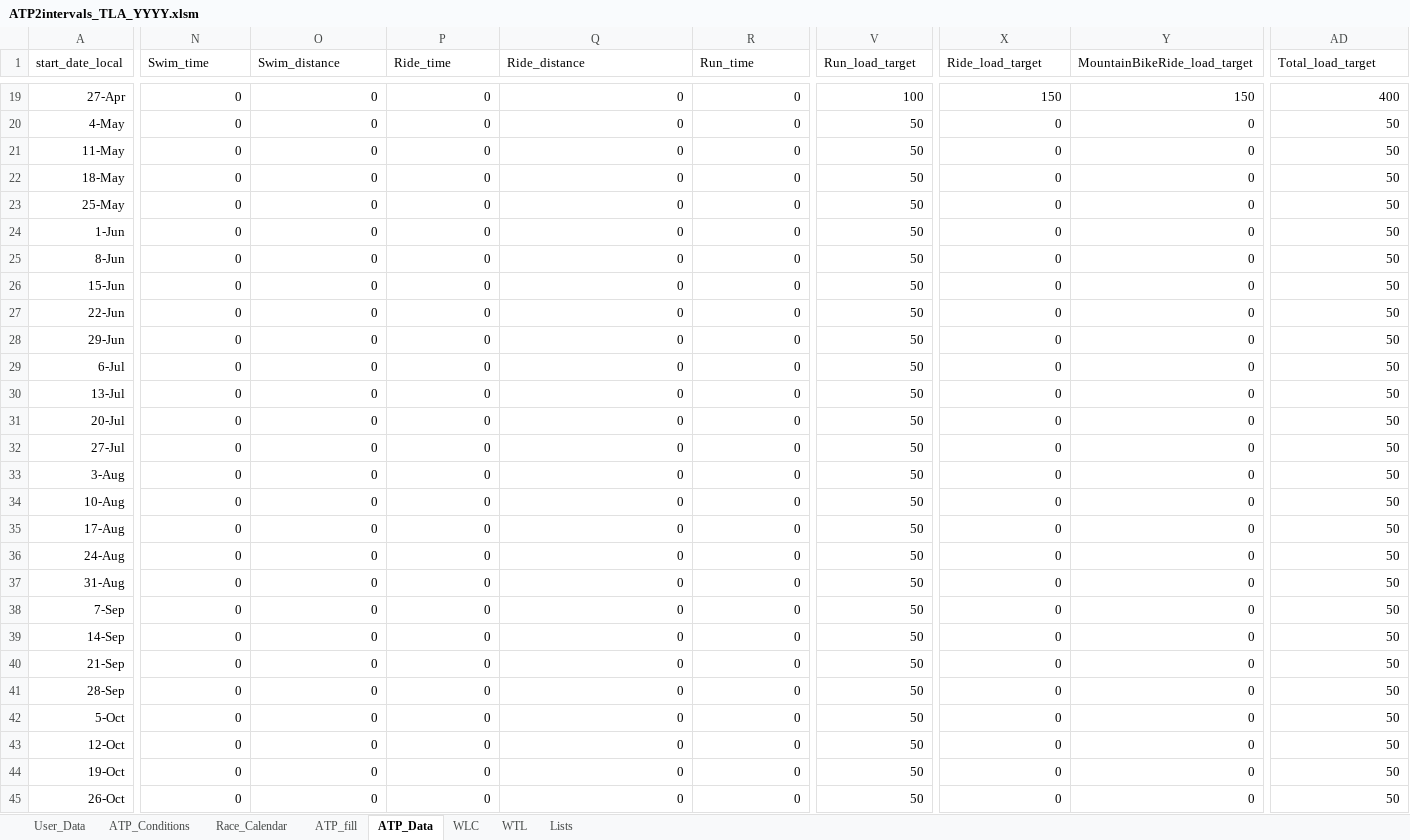
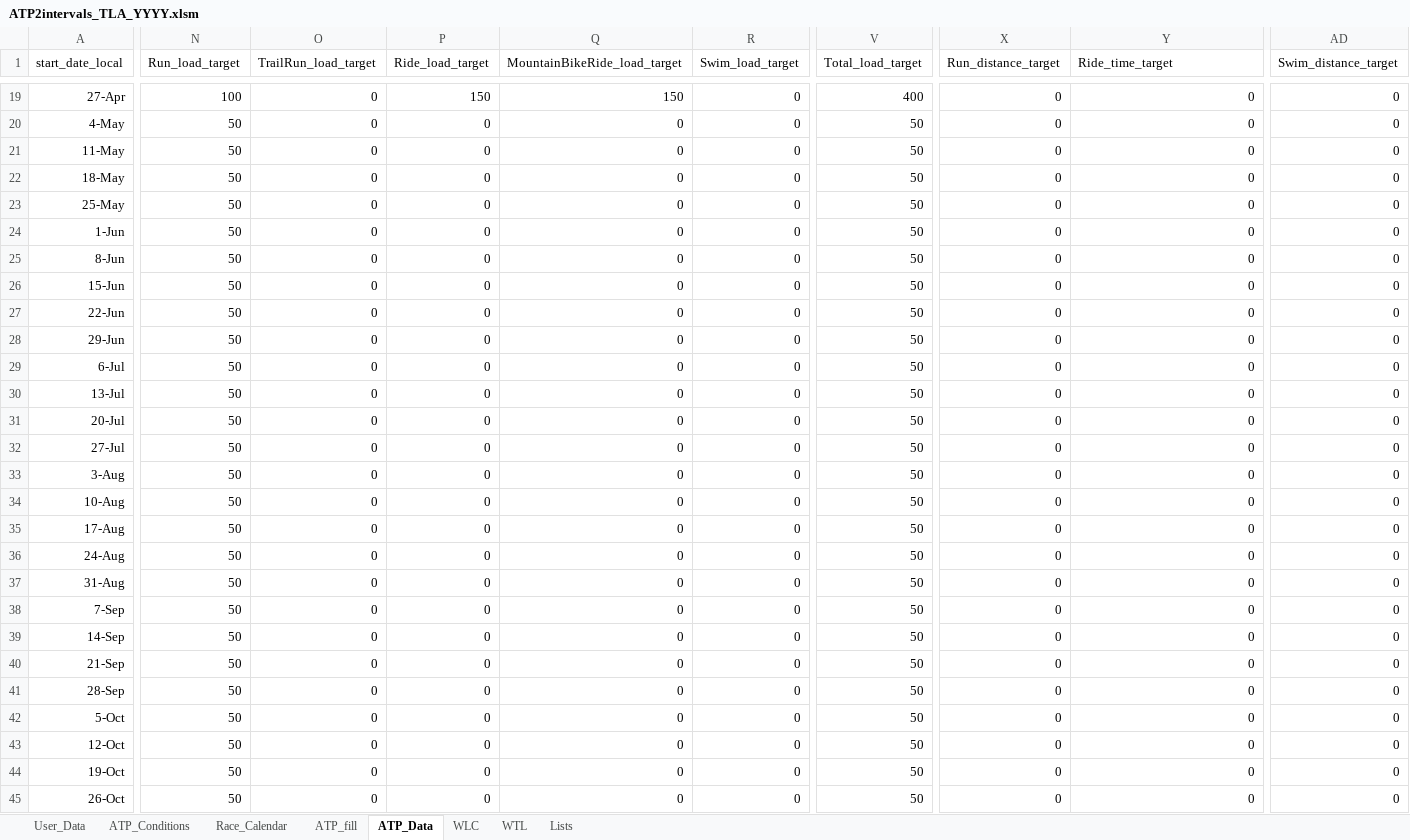
Before and after one commit to richardadvocaat/ATP2intervals.icu, an Excel workbook: ATP2intervals_TLA_YYYY.xlsm, sheet ATP_Data, drawn as a sheet; only a part is shown, gaps mark what is left out; values as stored, in another font and other column widths than the file's, no borders; table styles not drawn; the diff covers the shown part only; the diff names each change by its address in the sheet, - before the commit and + after, or states it on an @@ line.

Commit message:
Add files via upload

```diff
--- a/ATP2intervals_TLA_YYYY.xlsm (sheet ATP_Data)
+++ b/ATP2intervals_TLA_YYYY.xlsm (sheet ATP_Data)
-N1: Swim_time
+N1: Run_load_target
-O1: Swim_distance
+O1: TrailRun_load_target
-P1: Ride_time
+P1: Ride_load_target
-Q1: Ride_distance
+Q1: MountainBikeRide_load_target
-R1: Run_time
+R1: Swim_load_target
-V1: Run_load_target
+V1: Total_load_target
-X1: Ride_load_target
+X1: Run_distance_target
-Y1: MountainBikeRide_load_target
+Y1: Ride_time_target
-AD1: Total_load_target
+AD1: Swim_distance_target
-N19 (Run_load_target): 0
+N19 (Run_load_target): 100
-P19 (Ride_load_target): 0
+P19 (Ride_load_target): 150
-Q19 (MountainBikeRide_load_target): 0
+Q19 (MountainBikeRide_load_target): 150
-V19 (Total_load_target): 100
+V19 (Total_load_target): 400
-X19 (Run_distance_target): 150
+X19 (Run_distance_target): 0
-Y19 (Ride_time_target): 150
+Y19 (Ride_time_target): 0
-AD19 (Swim_distance_target): 400
+AD19 (Swim_distance_target): 0
-N20:N45 (Run_load_target): 0
+N20:N45 (Run_load_target): 50
-AD20:AD45 (Swim_distance_target): 50
+AD20:AD45 (Swim_distance_target): 0
```
Also changed, not shown: 164 edited cells elsewhere in this sheet, sheet ATP_fill, sheet User_Data, formulas that keep their value.
